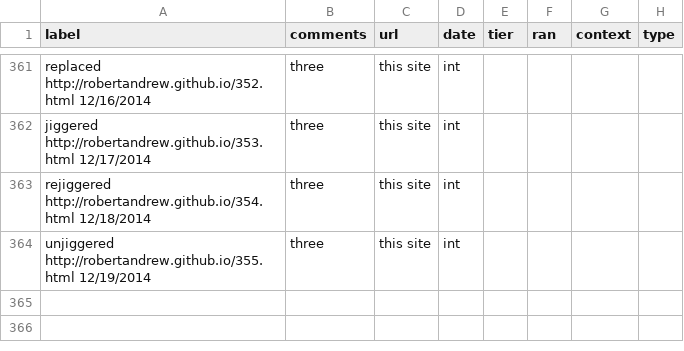
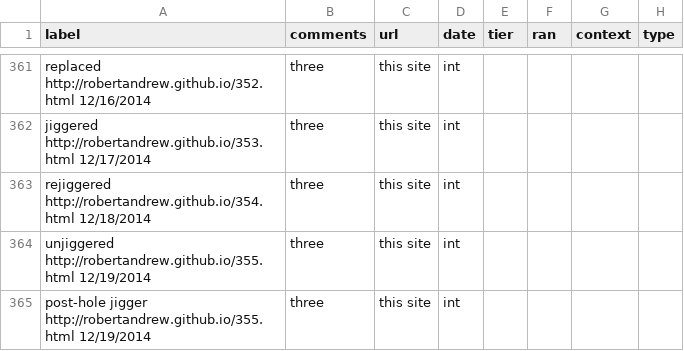
Before and after one commit to robertandrew/robertandrew.github.io, a TSV file: port.tsv, drawn as a sheet; only a part is shown, gaps mark what is left out; the diff names each change by its address in the sheet, - before the commit and + after, or states it on an @@ line.

Commit message:
Update port.tsv

```diff
--- a/port.tsv
+++ b/port.tsv
+row 365: post-hole jigger http://robertandrew.github.io/355.html 12/19/2014 | three | this site | int
```
